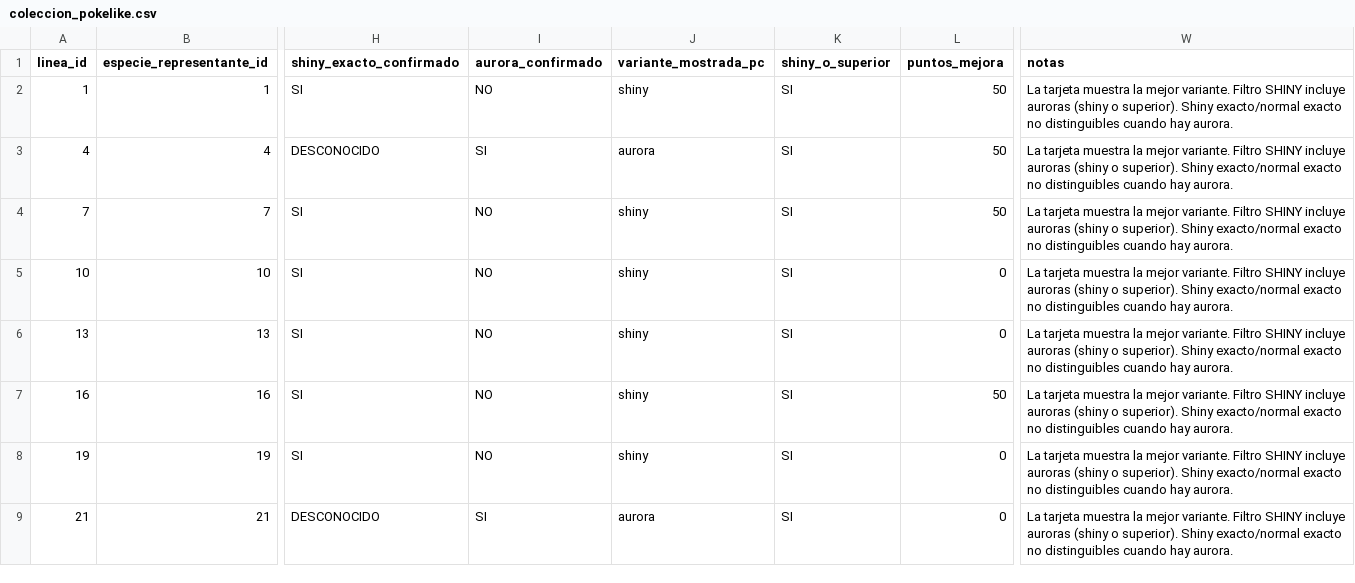
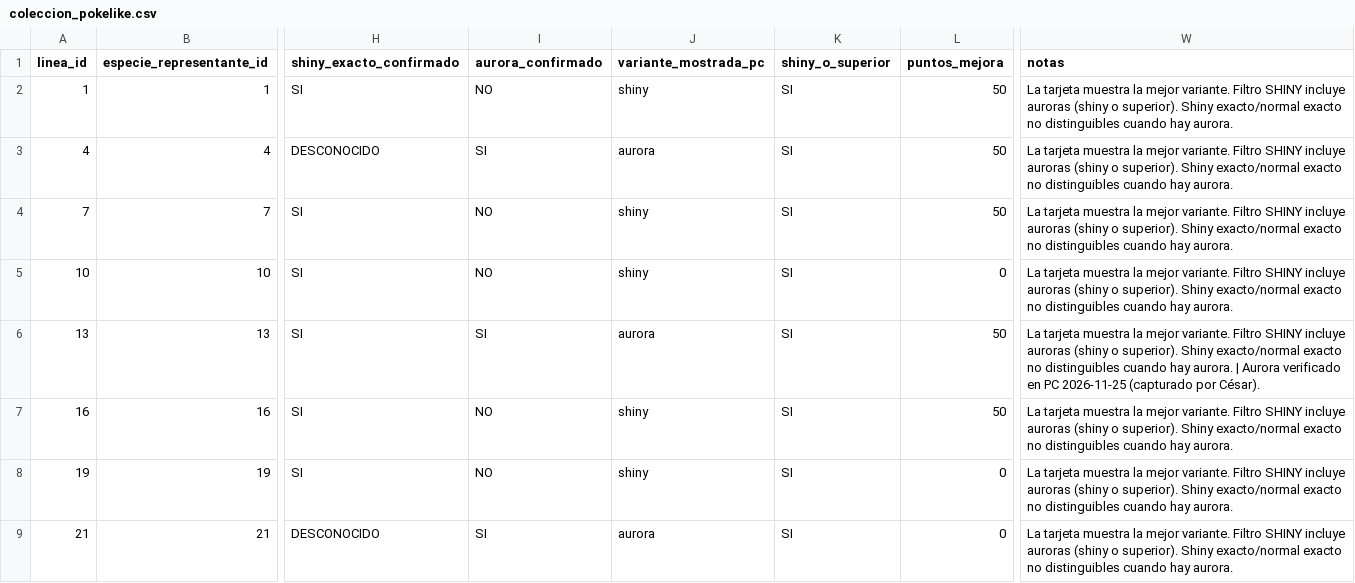
Before and after one commit to Cesarj9/Outfit, a CSV file: pokelike/coleccion_pokelike.csv, drawn as a sheet; only a part is shown, gaps mark what is left out; the diff covers the shown part only; the diff names each change by its address in the sheet, - before the commit and + after, or states it on an @@ line.

```diff
--- a/pokelike/coleccion_pokelike.csv
+++ b/pokelike/coleccion_pokelike.csv
-I6 (aurora_confirmado): NO
+I6 (aurora_confirmado): SI
-J6 (variante_mostrada_pc): shiny
+J6 (variante_mostrada_pc): aurora
-L6 (puntos_mejora): 0
+L6 (puntos_mejora): 50
-W6 (notas): …hay aurora.
+W6 (notas): …hay aurora. | Aurora verificado en PC 2026-11-25 (capturado por César).
```
Also changed, not shown: 6 edited cells elsewhere in this file, 3 other files.
